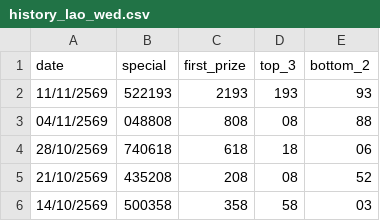
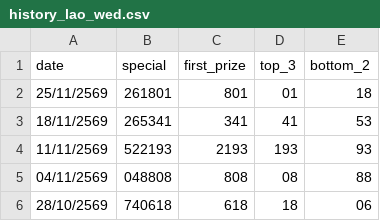
Before and after one commit to kumpiro-PH/Loa-Ai-PHK, a CSV file: history_lao_wed.csv, drawn as a sheet; only a part is shown; the shorter side is filled out with more unchanged rows; the diff names each change by its address in the sheet, - before the commit and + after, or states it on an @@ line.

Commit message:
Add new lottery data for November 2569

```diff
--- a/history_lao_wed.csv
+++ b/history_lao_wed.csv
+row 2: 25/11/2569 | 261801 | 801 | 01 | 18
+row 3: 18/11/2569 | 265341 | 341 | 41 | 53
```
